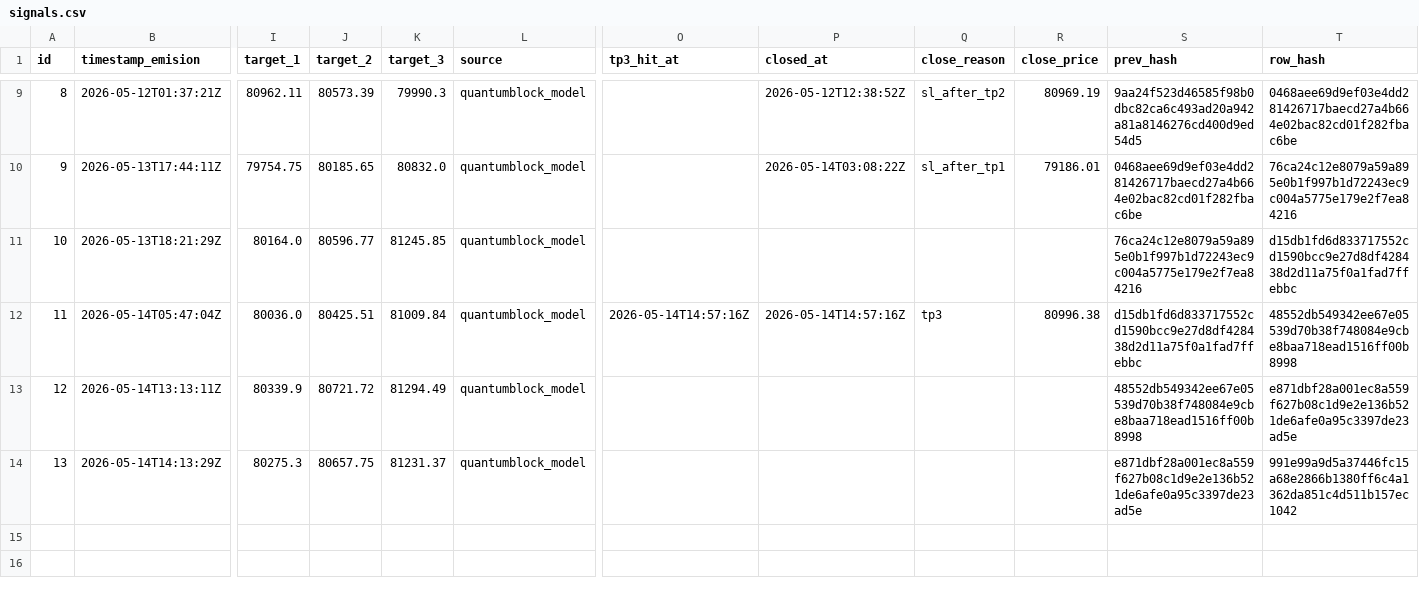
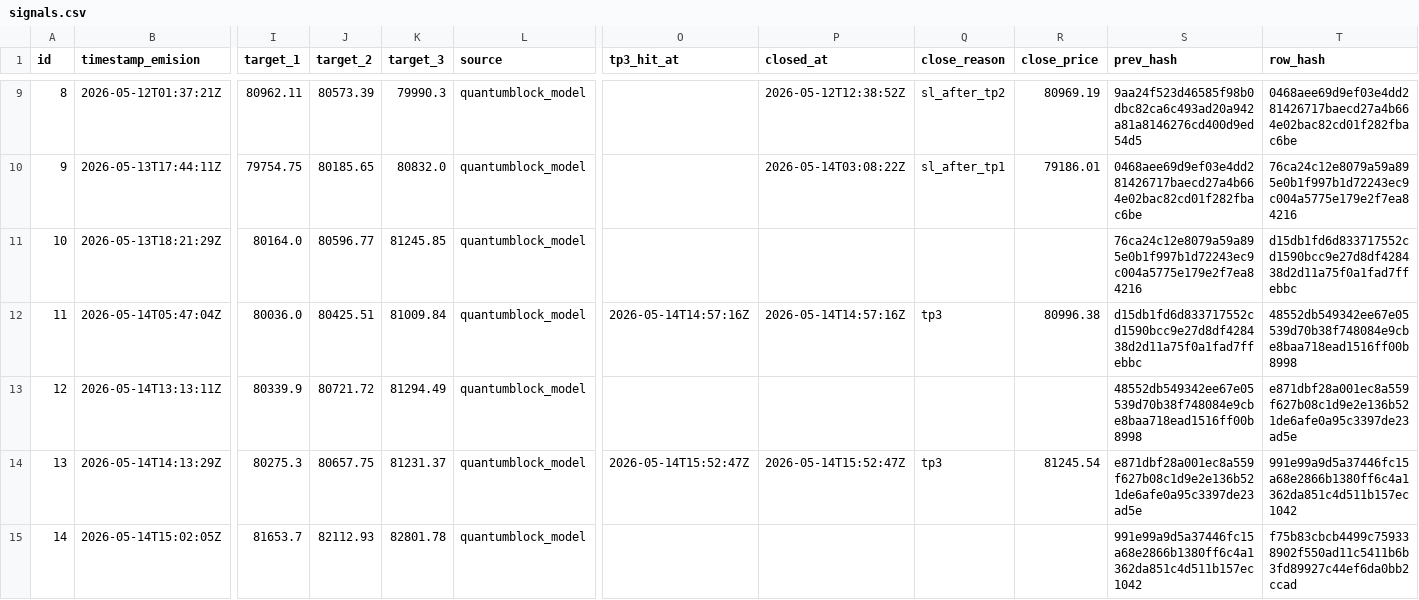
Before and after one commit to z3n3k4/quantumblock-track, a CSV file: signals.csv, drawn as a sheet; only a part is shown, gaps mark what is left out; rows hold the shown columns only; the diff names each change by its address in the sheet, - before the commit and + after, or states it on an @@ line.

```diff
--- a/signals.csv
+++ b/signals.csv
-O14 (tp3_hit_at): (empty)
+O14 (tp3_hit_at): 2026-05-14T15:52:47Z
-P14 (closed_at): (empty)
+P14 (closed_at): 2026-05-14T15:52:47Z
-Q14 (close_reason): (empty)
+Q14 (close_reason): tp3
-R14 (close_price): (empty)
+R14 (close_price): 81245.54
+row 15: 14 | 2026-05-14T15:02:05Z | 81653.7 | 82112.93 | 82801.78 | quantumblock_model |  |  |  |  | 991e99a9d5a37446fc15a68e2866b1380ff6c4a1362da851c4d511b157ec1042 | f75b83cbcb4499c759338902f550ad11c5411b6b3fd89927c44ef6da0bb2ccad
```
Also changed, not shown: 1 other file.
